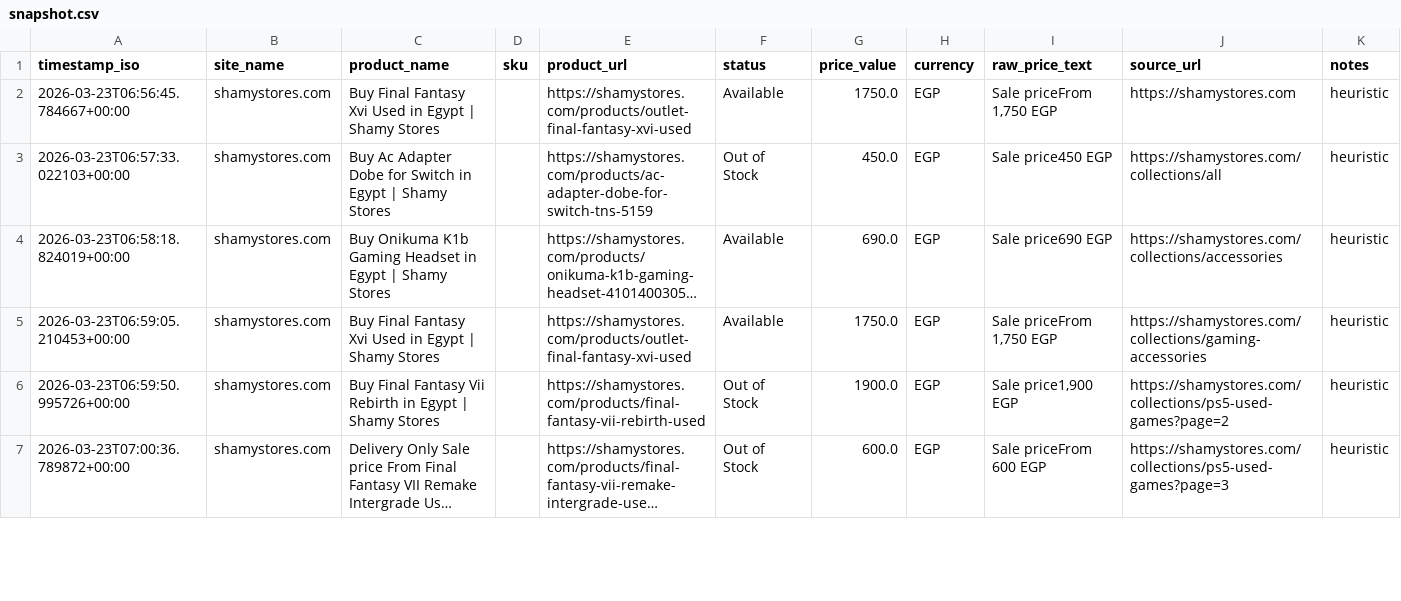
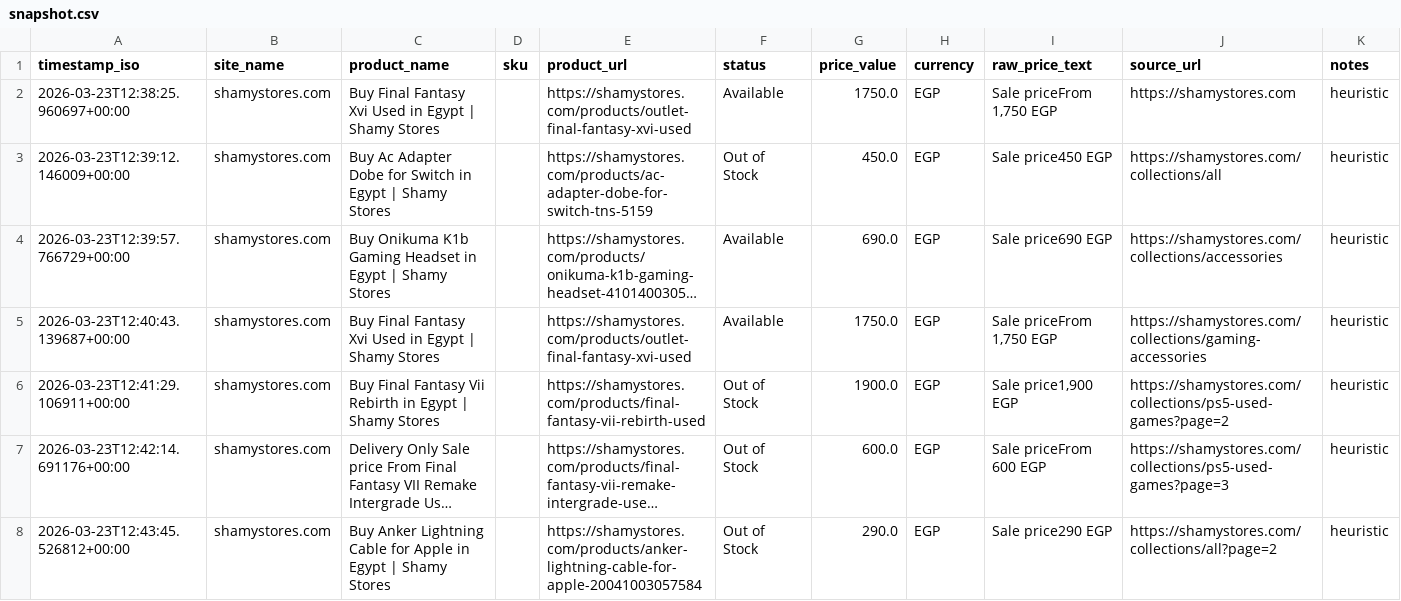
Before and after one commit to Mohanad1206/scraper-final, a CSV file: data/snapshot.csv, drawn as a sheet; only a part is shown; long unchanged cells end in …; the diff covers the shown part only; the diff names each change by its address in the sheet, - before the commit and + after, or states it on an @@ line.

```diff
--- a/data/snapshot.csv
+++ b/data/snapshot.csv
-A2 (timestamp_iso): 2026-03-23T06:56:45.784667+00:00
+A2 (timestamp_iso): 2026-03-23T12:38:25.960697+00:00
-A3 (timestamp_iso): 2026-03-23T06:57:33.022103+00:00
+A3 (timestamp_iso): 2026-03-23T12:39:12.146009+00:00
-A4 (timestamp_iso): 2026-03-23T06:58:18.824019+00:00
+A4 (timestamp_iso): 2026-03-23T12:39:57.766729+00:00
-A5 (timestamp_iso): 2026-03-23T06:59:05.210453+00:00
+A5 (timestamp_iso): 2026-03-23T12:40:43.139687+00:00
-A6 (timestamp_iso): 2026-03-23T06:59:50.995726+00:00
+A6 (timestamp_iso): 2026-03-23T12:41:29.106911+00:00
-A7 (timestamp_iso): 2026-03-23T07:00:36.789872+00:00
+A7 (timestamp_iso): 2026-03-23T12:42:14.691176+00:00
+row 8: 2026-03-23T12:43:45.526812+00:00 | shamystores.com | Buy Anker Lightning Cable for Apple in Egypt | Shamy Stores |  | https://shamystores.com/products/anker-lightning-cable-for-apple-20041003057584 | Out of Stock | 290.0 | EGP | Sale price290 EGP | https://shamystores.com/collections/all?page=2 | heuristic
```
Also changed, not shown: 3 added rows, 1 removed row and 29 edited cells elsewhere in this file, 1 other file.
